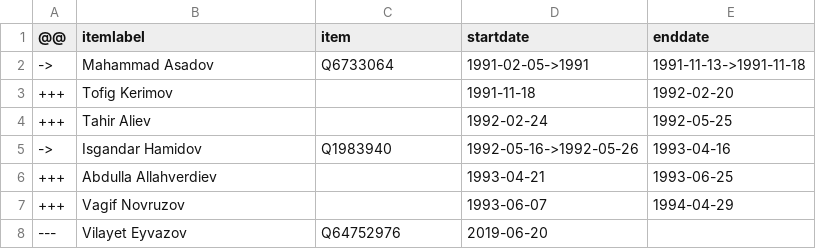
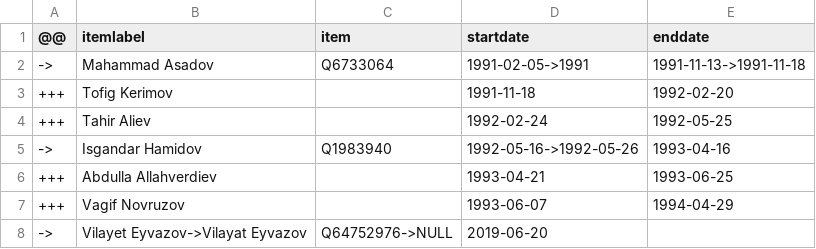
Before and after one commit to every-politician-scrapers/azerbaijan-cabinet, a CSV file: sources/internal-enwiki/diff.csv, drawn as a sheet; removed rows and columns are numbered as before the commit, all else as after; the diff names each change by its address in the sheet, - before the commit and + after, or states it on an @@ line.

```diff
--- a/sources/internal-enwiki/diff.csv
+++ b/sources/internal-enwiki/diff.csv
-row 8: --- | Vilayet Eyvazov | Q64752976 | 2019-06-20
+row 8: -> | Vilayet Eyvazov->Vilayat Eyvazov | Q64752976->NULL | 2019-06-20
```
Also changed, not shown: sources/internal-enwiki/scraped.csv.
